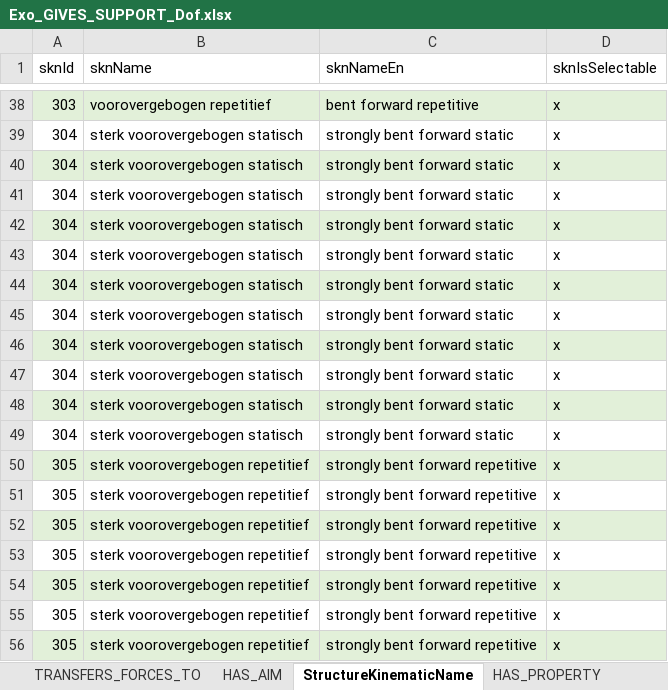
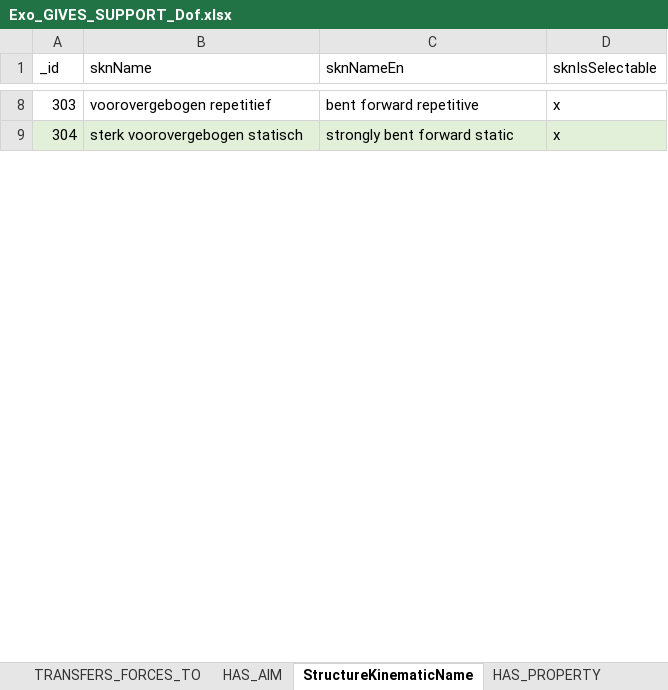
Before and after one commit to Thomas-More-Digital-Innovation/2526-MOBI-027-Database-design, an Excel workbook: code/MongoDB/CustomStructure/Exo_GIVES_SUPPORT_Dof.xlsx, sheet StructureKinematicName, drawn as a sheet; only a part is shown, gaps mark what is left out; values as stored, in another font and other column widths than the file's, no borders; removed rows and columns are numbered as before the commit, all else as after; the diff covers the shown part only; the diff names each change by its address in the sheet, - before the commit and + after, or states it on an @@ line.

```diff
--- a/code/MongoDB/CustomStructure/Exo_GIVES_SUPPORT_Dof.xlsx (sheet StructureKinematicName)
+++ b/code/MongoDB/CustomStructure/Exo_GIVES_SUPPORT_Dof.xlsx (sheet StructureKinematicName)
-A1: sknId
+A1: _id
-A8:D8 fill: #E2F0D9
+A8:D8 fill: none
-A9:D9 fill: none
+A9:D9 fill: #E2F0D9
-row 40: 304 | sterk voorovergebogen statisch | strongly bent forward static | x
-row 41: 304 | sterk voorovergebogen statisch | strongly bent forward static | x
-row 42: 304 | sterk voorovergebogen statisch | strongly bent forward static | x
-row 43: 304 | sterk voorovergebogen statisch | strongly bent forward static | x
-row 44: 304 | sterk voorovergebogen statisch | strongly bent forward static | x
-row 45: 304 | sterk voorovergebogen statisch | strongly bent forward static | x
-row 46: 304 | sterk voorovergebogen statisch | strongly bent forward static | x
-row 47: 304 | sterk voorovergebogen statisch | strongly bent forward static | x
-row 48: 304 | sterk voorovergebogen statisch | strongly bent forward static | x
-row 49: 304 | sterk voorovergebogen statisch | strongly bent forward static | x
-row 50: 305 | sterk voorovergebogen repetitief | strongly bent forward repetitive | x
-row 51: 305 | sterk voorovergebogen repetitief | strongly bent forward repetitive | x
-row 52: 305 | sterk voorovergebogen repetitief | strongly bent forward repetitive | x
-row 53: 305 | sterk voorovergebogen repetitief | strongly bent forward repetitive | x
-row 54: 305 | sterk voorovergebogen repetitief | strongly bent forward repetitive | x
-row 55: 305 | sterk voorovergebogen repetitief | strongly bent forward repetitive | x
-row 56: 305 | sterk voorovergebogen repetitief | strongly bent forward repetitive | x
```
Also changed, not shown: 72 removed rows and cell formats elsewhere in this sheet, sheet ExoProperty, sheet Part, sheet Dof, sheet Exo, 21 other files.
